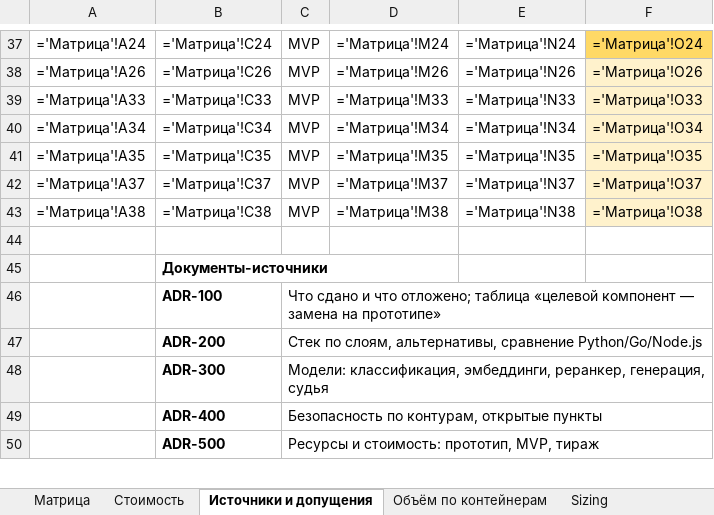
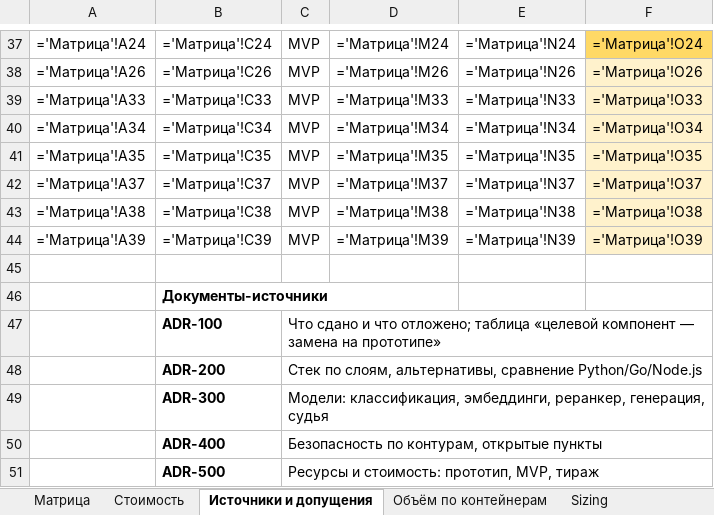
Before and after one commit to barinoff1989/vodokanal-assistant, an Excel workbook: AI_docs/Tech_Stack_Matrix.xlsx, sheet Источники и допущения, drawn as a sheet; only a part is shown, gaps mark what is left out; values as stored, in another font and other column widths than the file's, no borders; formulas without a stored value are shown as written; the diff names each change by its address in the sheet, - before the commit and + after, or states it on an @@ line.

```diff
--- a/AI_docs/Tech_Stack_Matrix.xlsx (sheet Источники и допущения)
+++ b/AI_docs/Tech_Stack_Matrix.xlsx (sheet Источники и допущения)
+row 44: ='Матрица'!A39 | ='Матрица'!C39 | MVP | ='Матрица'!M39 | ='Матрица'!N39 | ='Матрица'!O39
```
Also changed, not shown: sheet Стоимость, sheet Матрица, AI_docs/Test_List.xlsx, 13 other files.
